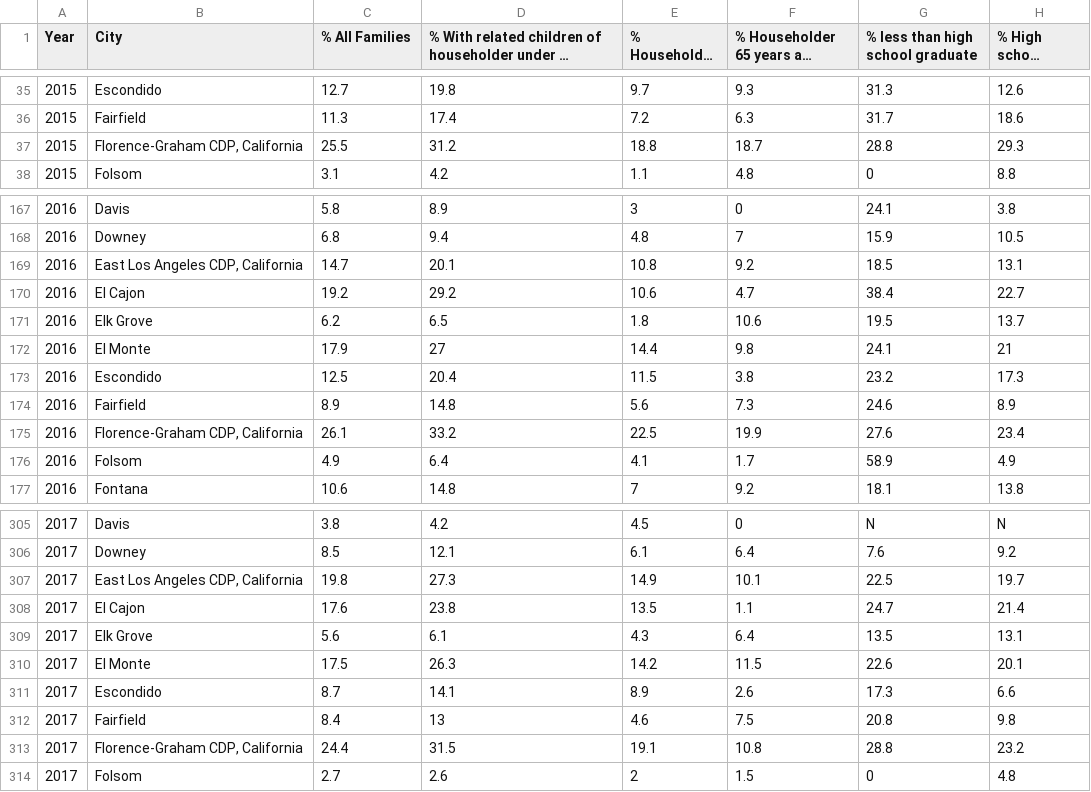
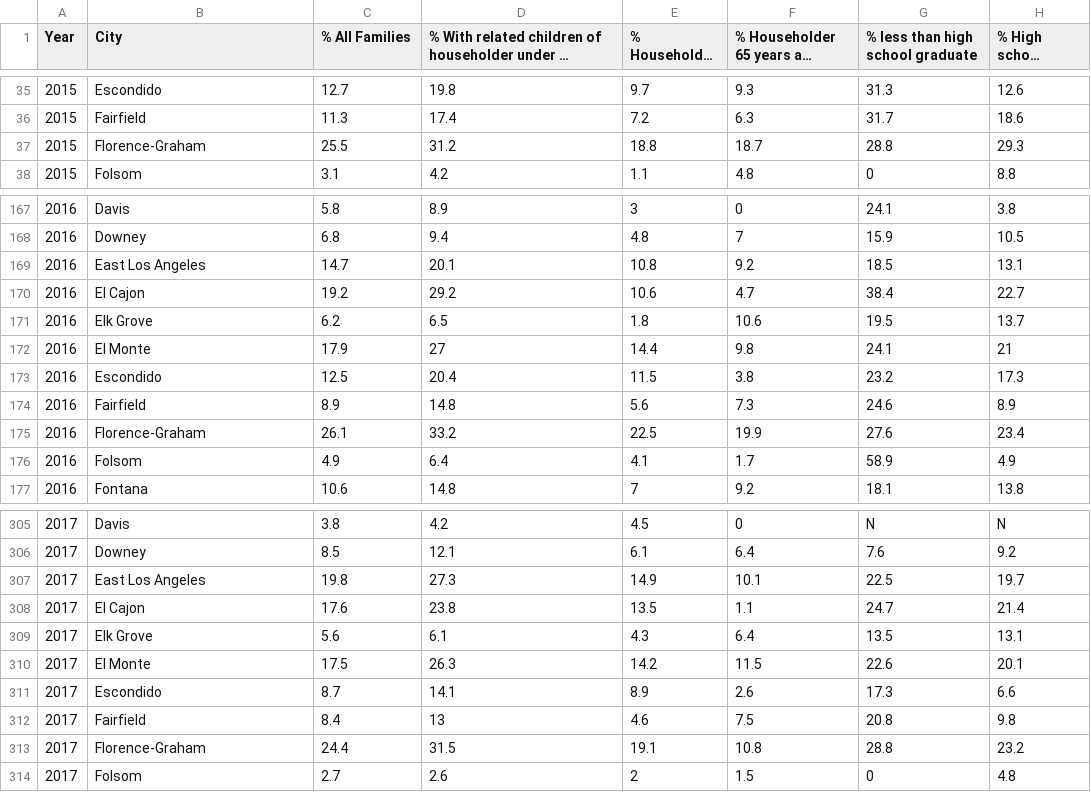
Before and after one commit to eshih22/crime_rate_prediction, a CSV file: Poverty_Resources/combined_clean.csv, drawn as a sheet; only a part is shown, gaps mark what is left out; long unchanged cells end in …; the diff covers the shown part only; the diff names each change by its address in the sheet, - before the commit and + after, or states it on an @@ line.

```diff
--- a/Poverty_Resources/combined_clean.csv
+++ b/Poverty_Resources/combined_clean.csv
-B37 (City): Florence-Graham CDP, California
+B37 (City): Florence-Graham
-B169 (City): East Los Angeles CDP, California
+B169 (City): East Los Angeles
-B175 (City): Florence-Graham CDP, California
+B175 (City): Florence-Graham
-B307 (City): East Los Angeles CDP, California
+B307 (City): East Los Angeles
-B313 (City): Florence-Graham CDP, California
+B313 (City): Florence-Graham
```
Also changed, not shown: 24 edited cells elsewhere in this file, Poverty_Resources/All_Family_Poverty.csv.
